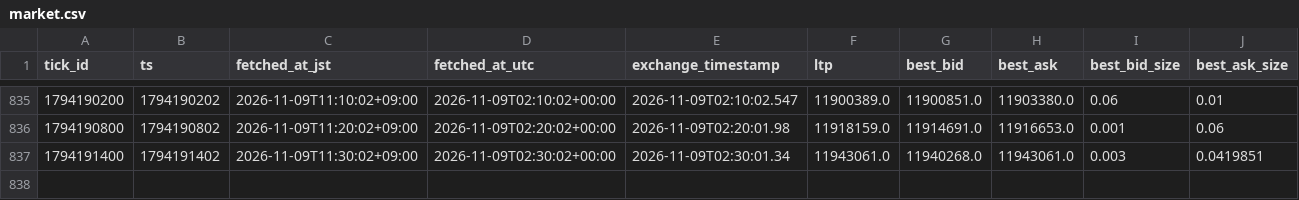
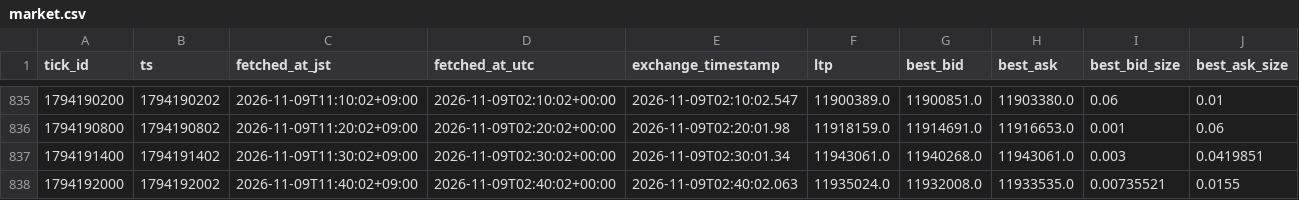
Before and after one commit to lily46/btc-paper-sim, a CSV file: state_fx/market.csv, drawn as a sheet; only a part is shown, gaps mark what is left out; rows hold the shown columns only; the diff names each change by its address in the sheet, - before the commit and + after, or states it on an @@ line.

Commit message:
[fx] tick 1794192000 (2026-11-09T11:40:02+09:00) trades=0

```diff
--- a/state_fx/market.csv
+++ b/state_fx/market.csv
+row 838: 1794192000 | 1794192002 | 2026-11-09T11:40:02+09:00 | 2026-11-09T02:40:02+00:00 | 2026-11-09T02:40:02.063 | 11935024.0 | 11932008.0 | 11933535.0 | 0.00735521 | 0.0155
```
Also changed, not shown: 3 other files.
